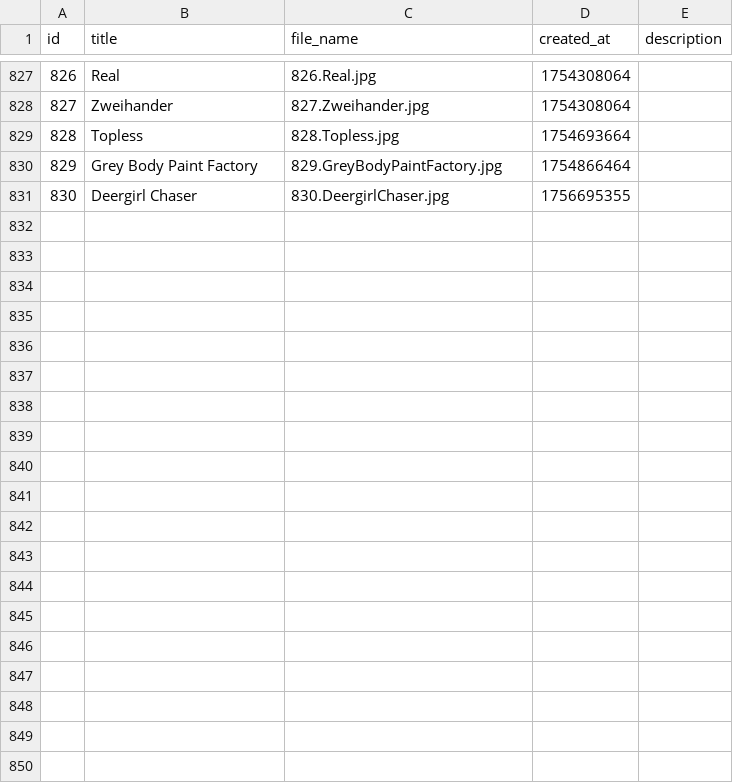
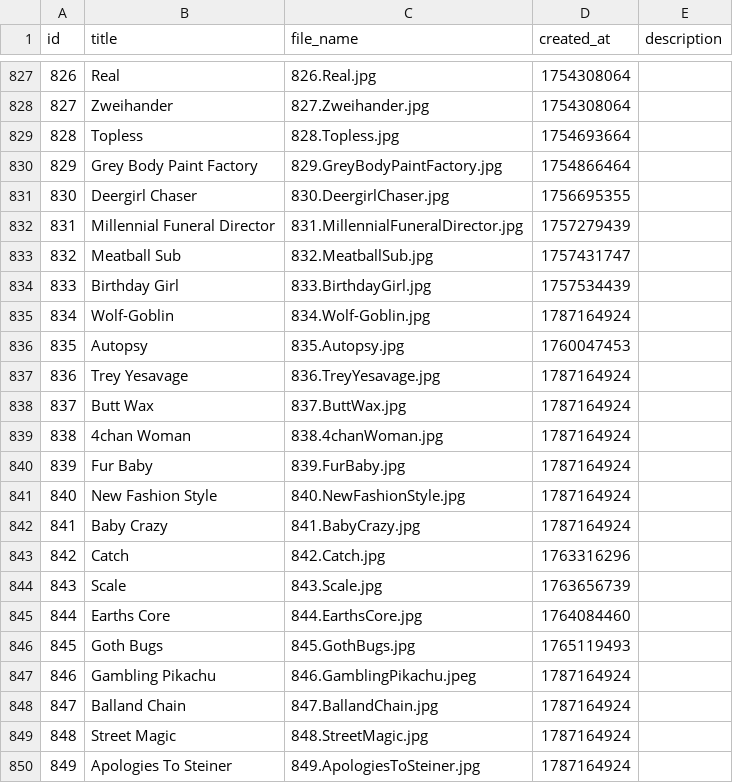
Before and after one commit to scyclow/hausofdecline, a CSV file: docs/GayComicsMetadata.csv, drawn as a sheet; only a part is shown, gaps mark what is left out; the diff covers the shown part only; the diff names each change by its address in the sheet, - before the commit and + after, or states it on an @@ line.

Commit message:
comic metadata

```diff
--- a/docs/GayComicsMetadata.csv
+++ b/docs/GayComicsMetadata.csv
+row 832: 831 | Millennial Funeral Director | 831.MillennialFuneralDirector.jpg | 1757279439
+row 833: 832 | Meatball Sub | 832.MeatballSub.jpg | 1757431747
+row 834: 833 | Birthday Girl | 833.BirthdayGirl.jpg | 1757534439
+row 835: 834 | Wolf-Goblin | 834.Wolf-Goblin.jpg | 1787164924
+row 836: 835 | Autopsy | 835.Autopsy.jpg | 1760047453
+row 837: 836 | Trey Yesavage | 836.TreyYesavage.jpg | 1787164924
+row 838: 837 | Butt Wax | 837.ButtWax.jpg | 1787164924
+row 839: 838 | 4chan Woman | 838.4chanWoman.jpg | 1787164924
+row 840: 839 | Fur Baby | 839.FurBaby.jpg | 1787164924
+row 841: 840 | New Fashion Style | 840.NewFashionStyle.jpg | 1787164924
+row 842: 841 | Baby Crazy | 841.BabyCrazy.jpg | 1787164924
+row 843: 842 | Catch | 842.Catch.jpg | 1763316296
+row 844: 843 | Scale | 843.Scale.jpg | 1763656739
+row 845: 844 | Earths Core | 844.EarthsCore.jpg | 1764084460
+row 846: 845 | Goth Bugs | 845.GothBugs.jpg | 1765119493
+row 847: 846 | Gambling Pikachu | 846.GamblingPikachu.jpeg | 1787164924
+row 848: 847 | Balland Chain | 847.BallandChain.jpg | 1787164924
+row 849: 848 | Street Magic | 848.StreetMagic.jpg | 1787164924
+row 850: 849 | Apologies To Steiner | 849.ApologiesToSteiner.jpg | 1787164924
```
Also changed, not shown: 27 added rows elsewhere in this file, 3 other files.
